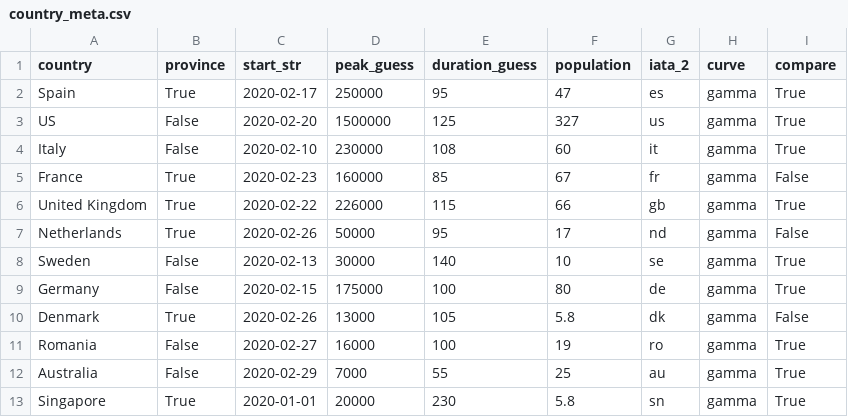
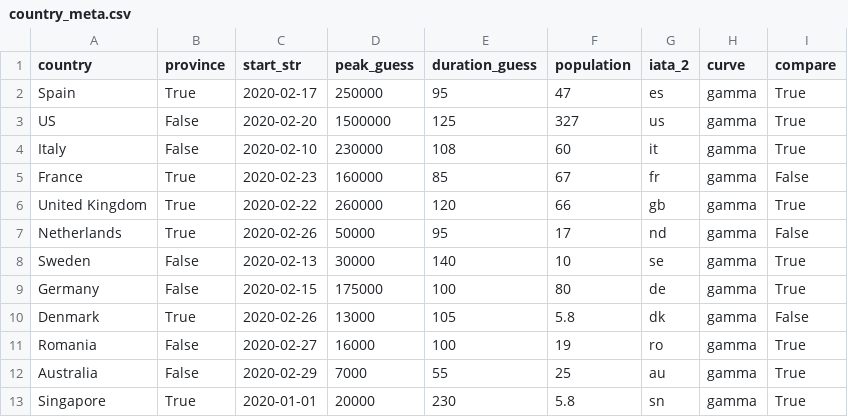
Before and after one commit to bosulliv/covid, a CSV file: data/raw/country_meta.csv, drawn as a sheet.

```diff
--- a/data/raw/country_meta.csv
+++ b/data/raw/country_meta.csv
@@ -5,3 +5,3 @@ Italy,False,2020-02-10,230000,108,60,it,gamma,True
 France,True,2020-02-23,160000,85,67,fr,gamma,False
-United Kingdom,True,2020-02-22,226000,115,66,gb,gamma,True
+United Kingdom,True,2020-02-22,260000,120,66,gb,gamma,True
 Netherlands,True,2020-02-26,50000,95,17,nd,gamma,False
```
Also changed, not shown: data/processed/gb_df.csv, data/raw/gb_best_fit_params.csv, 1 other file.
